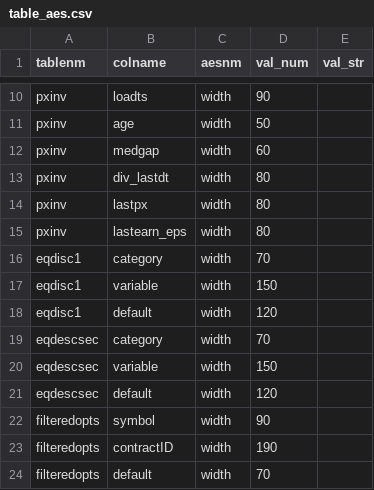
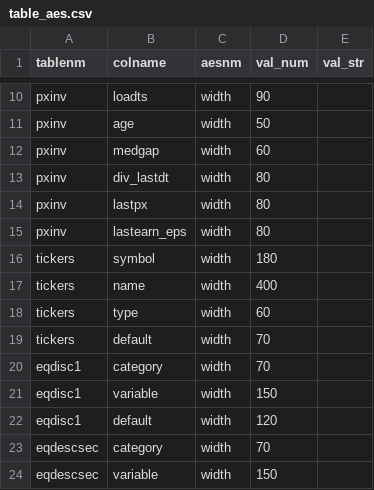
Before and after one commit to derekholmes0/alphavantagepf, a CSV file: inst/extdata/table_aes.csv, drawn as a sheet; only a part is shown, gaps mark what is left out; the shorter side is filled out with more unchanged rows; the diff names each change by its address in the sheet, - before the commit and + after, or states it on an @@ line.

```diff
--- a/inst/extdata/table_aes.csv
+++ b/inst/extdata/table_aes.csv
+row 16: tickers | symbol | width | 180
+row 17: tickers | name | width | 400
+row 18: tickers | type | width | 60
+row 19: tickers | default | width | 70
```
Also changed, not shown: inst/extdata/avsh_funcs.csv, 7 other files.
